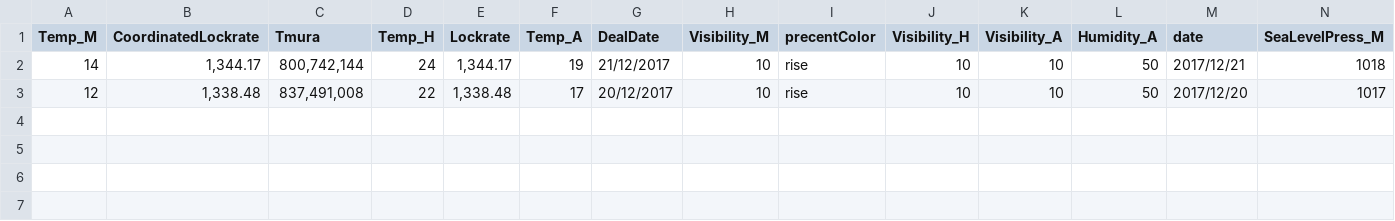
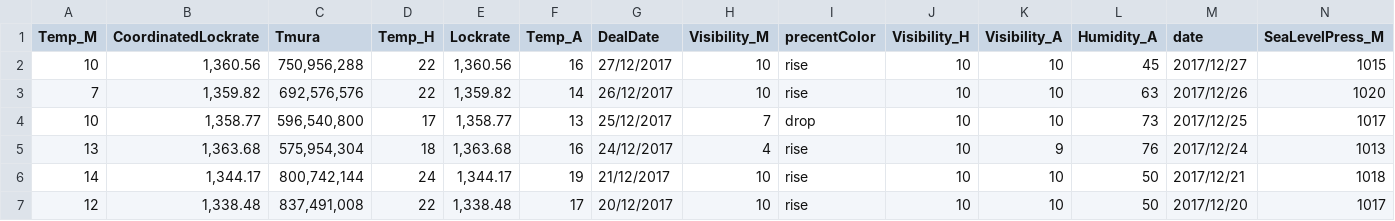
Before and after one commit to eladnachum/HTML_Scrapper, a CSV file: weather/full_data.csv, drawn as a sheet; only a part is shown; rows hold the shown columns only; the diff names each change by its address in the sheet, - before the commit and + after, or states it on an @@ line.

```diff
--- a/weather/full_data.csv
+++ b/weather/full_data.csv
+row 2: 10 | 1,360.56 | 750,956,288 | 22 | 1,360.56 | 16 | 27/12/2017 | 10 | rise | 10 | 10 | 45 | 2017/12/27 | 1015
+row 3: 7 | 1,359.82 | 692,576,576 | 22 | 1,359.82 | 14 | 26/12/2017 | 10 | rise | 10 | 10 | 63 | 2017/12/26 | 1020
+row 4: 10 | 1,358.77 | 596,540,800 | 17 | 1,358.77 | 13 | 25/12/2017 | 7 | drop | 10 | 10 | 73 | 2017/12/25 | 1017
+row 5: 13 | 1,363.68 | 575,954,304 | 18 | 1,363.68 | 16 | 24/12/2017 | 4 | rise | 10 | 9 | 76 | 2017/12/24 | 1013
```
Also changed, not shown: weather/weather_data.csv.
